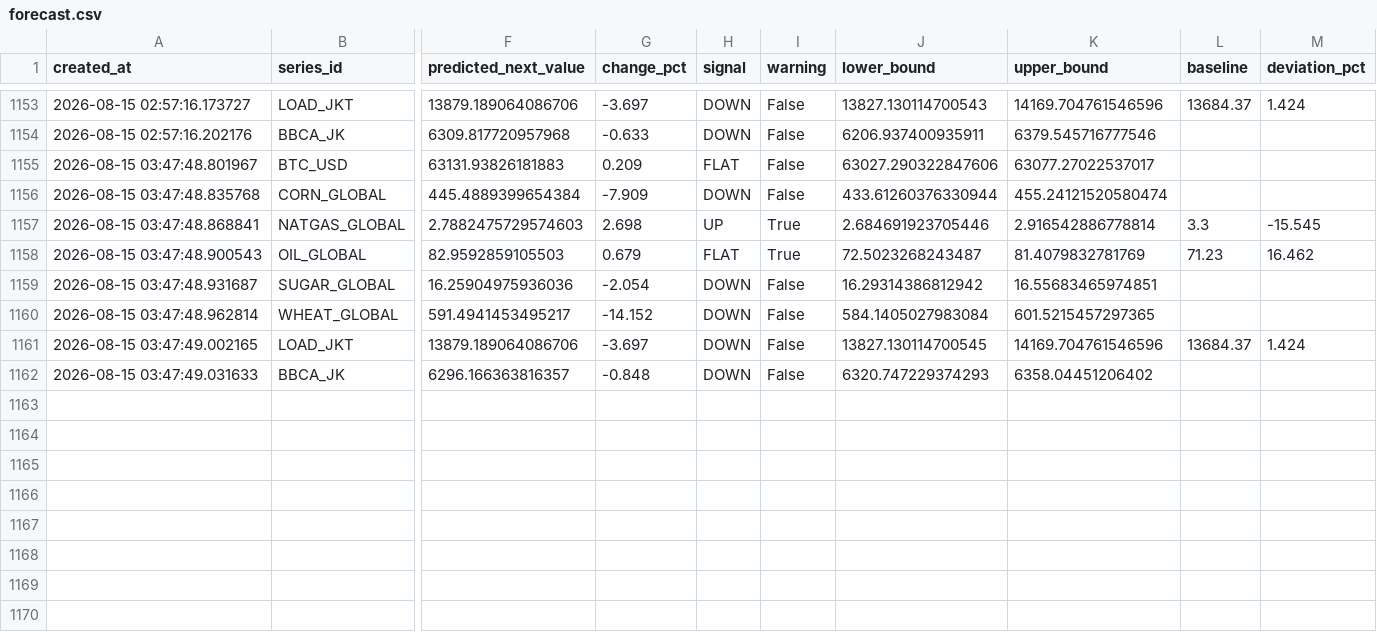
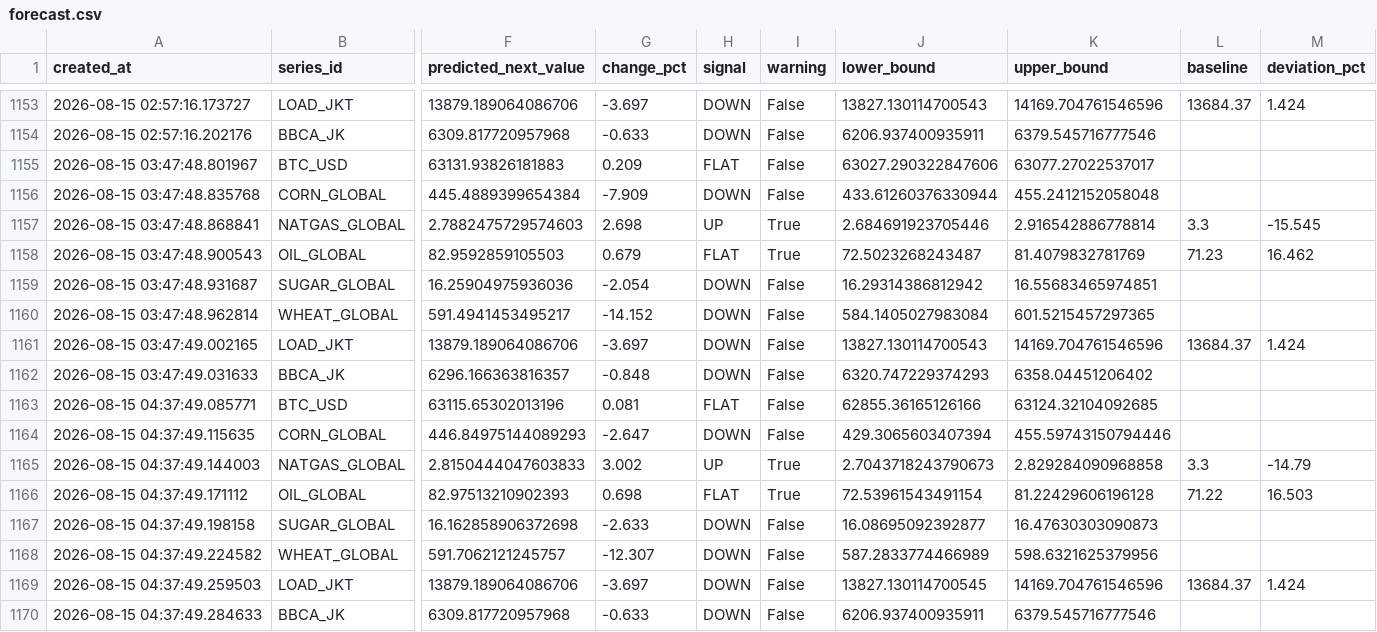
Before and after one commit to salimz-arch/tsf-market-analytics, a CSV file: data/forecasts/forecast.csv, drawn as a sheet; only a part is shown, gaps mark what is left out; rows hold the shown columns only; the diff names each change by its address in the sheet, - before the commit and + after, or states it on an @@ line.

```diff
--- a/data/forecasts/forecast.csv
+++ b/data/forecasts/forecast.csv
-K1156 (upper_bound): 455.24121520580474
+K1156 (upper_bound): 455.2412152058048
-J1161 (lower_bound): 13827.130114700545
+J1161 (lower_bound): 13827.130114700543
+row 1163: 2026-08-15 04:37:49.085771 | BTC_USD | 63115.65302013196 | 0.081 | FLAT | False | 62855.36165126166 | 63124.32104092685
+row 1164: 2026-08-15 04:37:49.115635 | CORN_GLOBAL | 446.84975144089293 | -2.647 | DOWN | False | 429.3065603407394 | 455.59743150794446
+row 1165: 2026-08-15 04:37:49.144003 | NATGAS_GLOBAL | 2.8150444047603833 | 3.002 | UP | True | 2.7043718243790673 | 2.829284090968858 | 3.3 | -14.79
+row 1166: 2026-08-15 04:37:49.171112 | OIL_GLOBAL | 82.97513210902393 | 0.698 | FLAT | True | 72.53961543491154 | 81.22429606196128 | 71.22 | 16.503
+row 1167: 2026-08-15 04:37:49.198158 | SUGAR_GLOBAL | 16.162858906372698 | -2.633 | DOWN | False | 16.08695092392877 | 16.47630303090873
+row 1168: 2026-08-15 04:37:49.224582 | WHEAT_GLOBAL | 591.7062121245757 | -12.307 | DOWN | False | 587.2833774466989 | 598.6321625379956
+row 1169: 2026-08-15 04:37:49.259503 | LOAD_JKT | 13879.189064086706 | -3.697 | DOWN | False | 13827.130114700545 | 14169.704761546596 | 13684.37 | 1.424
+row 1170: 2026-08-15 04:37:49.284633 | BBCA_JK | 6309.817720957968 | -0.633 | DOWN | False | 6206.937400935911 | 6379.545716777546
```
Also changed, not shown: data/forecasts/conclusions.csv, data/forecasts/evaluation.csv, 30 other files.
